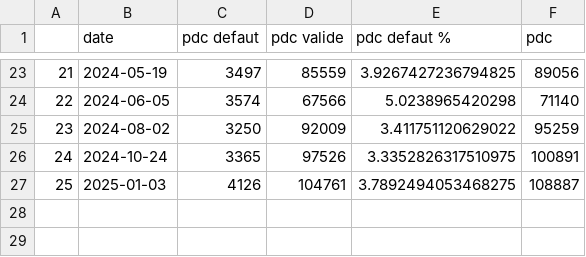
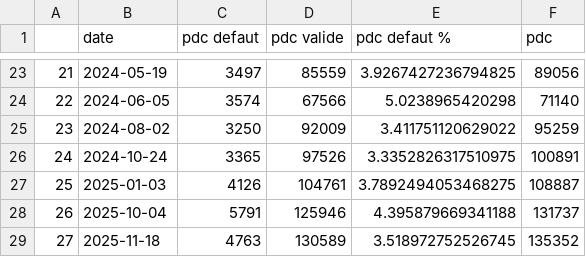
Before and after one commit to loco-philippe/Environmental-Sensing, a CSV file: python/Validation/irve/Analyse/evolution.csv, drawn as a sheet; only a part is shown, gaps mark what is left out; the diff names each change by its address in the sheet, - before the commit and + after, or states it on an @@ line.

```diff
--- a/python/Validation/irve/Analyse/evolution.csv
+++ b/python/Validation/irve/Analyse/evolution.csv
+row 28: 26 | 2025-10-04 | 5791 | 125946 | 4.395879669341188 | 131737
+row 29: 27 | 2025-11-18 | 4763 | 130589 | 3.518972752526745 | 135352
```
Also changed, not shown: 49 other files.
